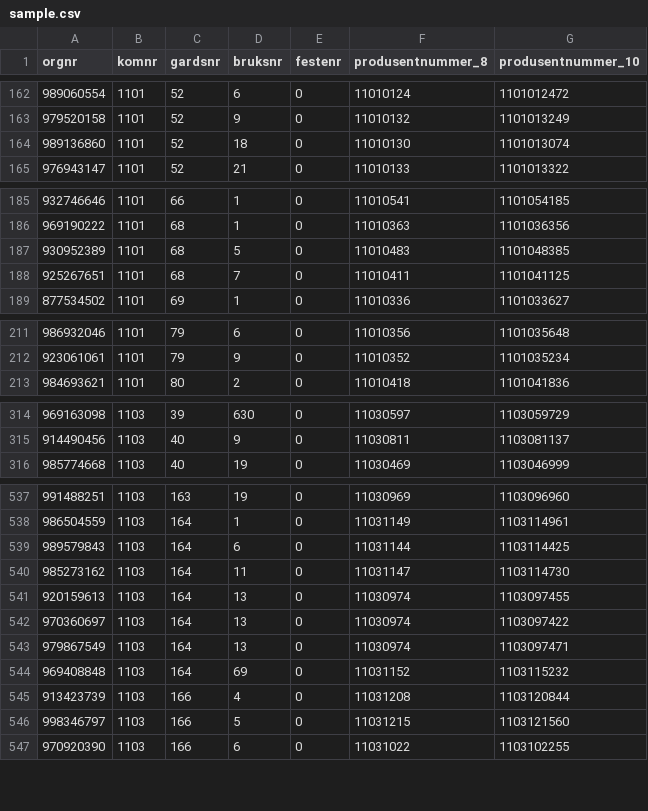
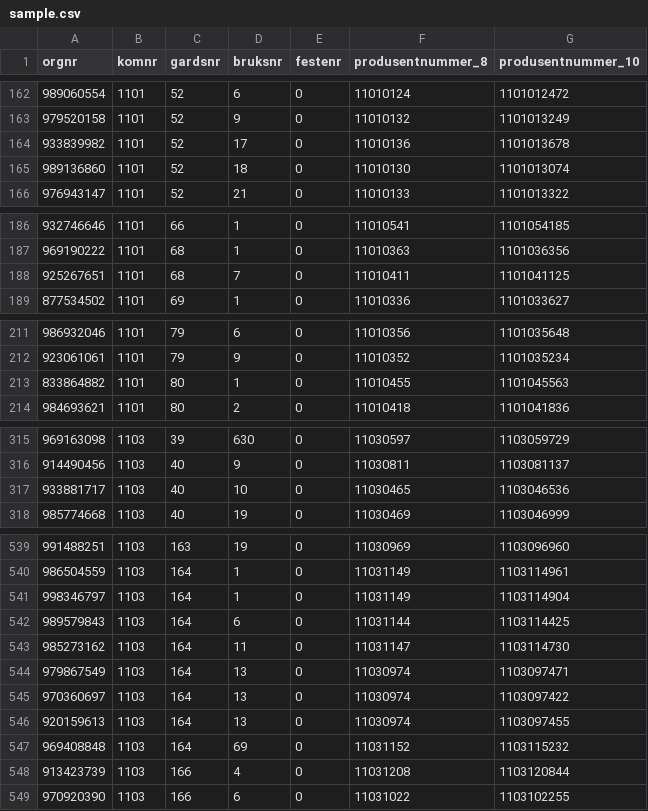
Before and after one commit to datahotellet/ldir-test, a CSV file: datasets/foretak/sample.csv, drawn as a sheet; only a part is shown, gaps mark what is left out; the diff covers the shown part only.

```diff
--- a/datasets/foretak/sample.csv
+++ b/datasets/foretak/sample.csv
@@ -163,2 +163,3 @@ orgnr,komnr,gardsnr,bruksnr,festenr,produsentnummer_8,produsentnummer_10
 979520158,1101,52,9,0,11010132,1101013249
+933839982,1101,52,17,0,11010136,1101013678
 989136860,1101,52,18,0,11010130,1101013074
@@ -186,3 +187,2 @@ orgnr,komnr,gardsnr,bruksnr,festenr,produsentnummer_8,produsentnummer_10
 969190222,1101,68,1,0,11010363,1101036356
-930952389,1101,68,5,0,11010483,1101048385
 925267651,1101,68,7,0,11010411,1101041125
@@ -212,2 +212,3 @@ orgnr,komnr,gardsnr,bruksnr,festenr,produsentnummer_8,produsentnummer_10
 923061061,1101,79,9,0,11010352,1101035234
+833864882,1101,80,1,0,11010455,1101045563
 984693621,1101,80,2,0,11010418,1101041836
@@ -315,2 +316,3 @@ orgnr,komnr,gardsnr,bruksnr,festenr,produsentnummer_8,produsentnummer_10
 914490456,1103,40,9,0,11030811,1103081137
+933881717,1103,40,10,0,11030465,1103046536
 985774668,1103,40,19,0,11030469,1103046999
@@ -538,10 +540,10 @@ orgnr,komnr,gardsnr,bruksnr,festenr,produsentnummer_8,produsentnummer_10
 986504559,1103,164,1,0,11031149,1103114961
+998346797,1103,164,1,0,11031149,1103114904
 989579843,1103,164,6,0,11031144,1103114425
 985273162,1103,164,11,0,11031147,1103114730
-920159613,1103,164,13,0,11030974,1103097455
-970360697,1103,164,13,0,11030974,1103097422
 979867549,1103,164,13,0,11030974,1103097471
+970360697,1103,164,13,0,11030974,1103097422
+920159613,1103,164,13,0,11030974,1103097455
 969408848,1103,164,69,0,11031152,1103115232
 913423739,1103,166,4,0,11031208,1103120844
-998346797,1103,166,5,0,11031215,1103121560
 970920390,1103,166,6,0,11031022,1103102255
```
Also changed, not shown: 4 added rows, 6 removed rows, 76 moved rows and 4 edited cells elsewhere in this file, datasets/grunneiendommer/sample.csv, datasets/landbrukseiendommer/sample.csv, 8 other files.
